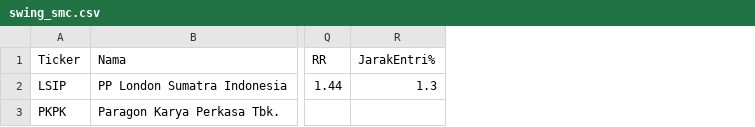
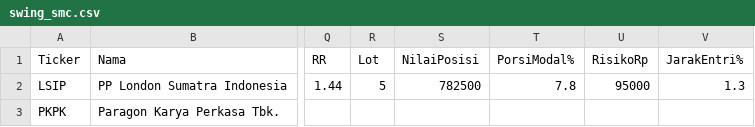
Before and after one commit to 2013tib-droid/Screening-Saham, a CSV file: hasil/swing_smc.csv, drawn as a sheet; only a part is shown, gaps mark what is left out; the diff names each change by its address in the sheet, - before the commit and + after, or states it on an @@ line.

```diff
--- a/hasil/swing_smc.csv
+++ b/hasil/swing_smc.csv
+column R (Lot), row 2: 5
+column S (NilaiPosisi), row 2: 782500
+column T (PorsiModal%), row 2: 7.8
+column U (RisikoRp), row 2: 95000
```
Also changed, not shown: 8 other files.
